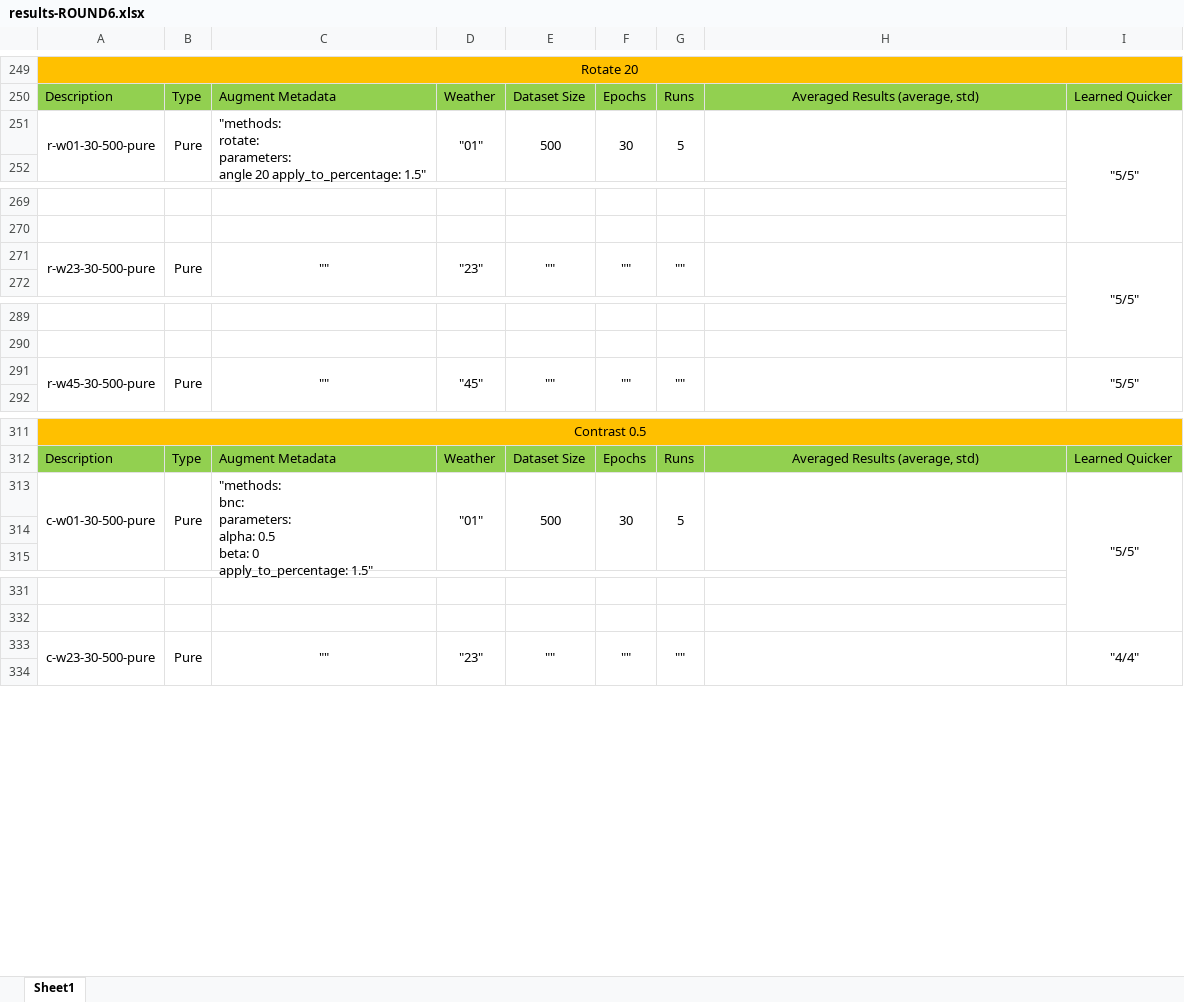
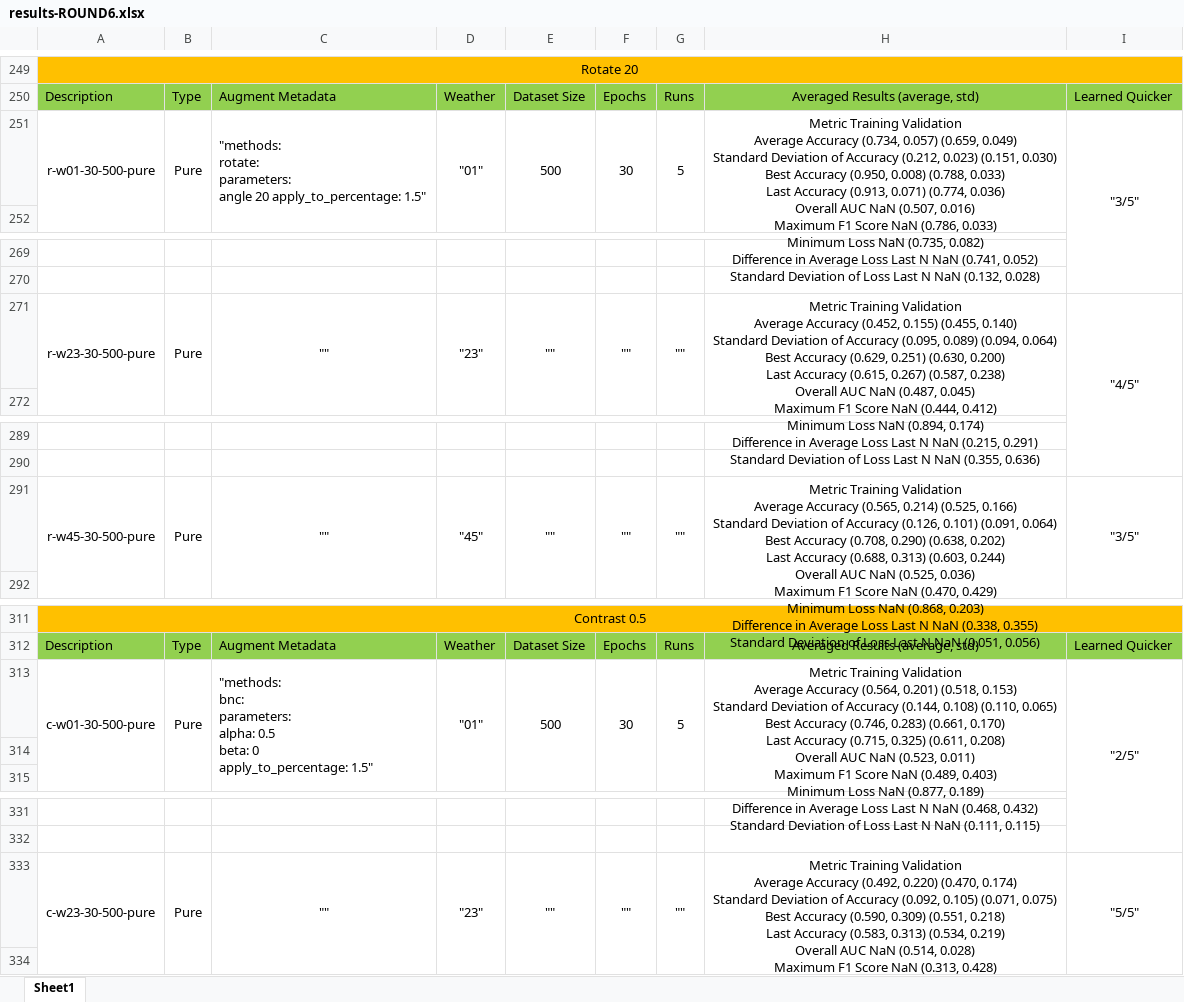
Before and after one commit to tee1g21/Intruder-Aircraft-Detection, an Excel workbook: results/round6/results-ROUND6.xlsx, sheet Sheet1, drawn as a sheet; only a part is shown, gaps mark what is left out; values as stored, in another font and other column widths than the file's, no borders; ↵ is a line break in a cell; the diff covers the shown part only; the diff names each change by its address in the sheet, - before the commit and + after, or states it on an @@ line.

```diff
--- a/results/round6/results-ROUND6.xlsx (sheet Sheet1)
+++ b/results/round6/results-ROUND6.xlsx (sheet Sheet1)
-H251: (empty)
+H251: Metric Training Validation ↵ Average Accuracy (0.734, 0.057) (0.659, 0.049) ↵ Standard Deviation of Accuracy (0.212, 0.023) (0.151, 0.030) ↵ Best Accuracy (0.950, 0.008) (0.788, 0.033) ↵ Last Accuracy (0.913, 0.071) (0.774, 0.036) ↵ Overall AUC NaN (0.507, 0.016) ↵ Maximum F1 Score NaN (0.786, 0.033) ↵ Minimum Loss NaN (0.735, 0.082) ↵ Difference in Average Loss Last N NaN (0.741, 0.052) ↵ Standard Deviation of Loss Last N NaN (0.132, 0.028)
-I251: "5/5"
+I251: "3/5"
-H271: (empty)
+H271: Metric Training Validation ↵ Average Accuracy (0.452, 0.155) (0.455, 0.140) ↵ Standard Deviation of Accuracy (0.095, 0.089) (0.094, 0.064) ↵ Best Accuracy (0.629, 0.251) (0.630, 0.200) ↵ Last Accuracy (0.615, 0.267) (0.587, 0.238) ↵ Overall AUC NaN (0.487, 0.045) ↵ Maximum F1 Score NaN (0.444, 0.412) ↵ Minimum Loss NaN (0.894, 0.174) ↵ Difference in Average Loss Last N NaN (0.215, 0.291) ↵ Standard Deviation of Loss Last N NaN (0.355, 0.636)
-I271: "5/5"
+I271: "4/5"
-H291: (empty)
+H291: Metric Training Validation ↵ Average Accuracy (0.565, 0.214) (0.525, 0.166) ↵ Standard Deviation of Accuracy (0.126, 0.101) (0.091, 0.064) ↵ Best Accuracy (0.708, 0.290) (0.638, 0.202) ↵ Last Accuracy (0.688, 0.313) (0.603, 0.244) ↵ Overall AUC NaN (0.525, 0.036) ↵ Maximum F1 Score NaN (0.470, 0.429) ↵ Minimum Loss NaN (0.868, 0.203) ↵ Difference in Average Loss Last N NaN (0.338, 0.355) ↵ Standard Deviation of Loss Last N NaN (0.051, 0.056)
-I291: "5/5"
+I291: "3/5"
-H313: (empty)
+H313: Metric Training Validation ↵ Average Accuracy (0.564, 0.201) (0.518, 0.153) ↵ Standard Deviation of Accuracy (0.144, 0.108) (0.110, 0.065) ↵ Best Accuracy (0.746, 0.283) (0.661, 0.170) ↵ Last Accuracy (0.715, 0.325) (0.611, 0.208) ↵ Overall AUC NaN (0.523, 0.011) ↵ Maximum F1 Score NaN (0.489, 0.403) ↵ Minimum Loss NaN (0.877, 0.189) ↵ Difference in Average Loss Last N NaN (0.468, 0.432) ↵ Standard Deviation of Loss Last N NaN (0.111, 0.115)
-I313: "5/5"
+I313: "2/5"
-H333: (empty)
+H333: Metric Training Validation ↵ Average Accuracy (0.492, 0.220) (0.470, 0.174) ↵ Standard Deviation of Accuracy (0.092, 0.105) (0.071, 0.075) ↵ Best Accuracy (0.590, 0.309) (0.551, 0.218) ↵ Last Accuracy (0.583, 0.313) (0.534, 0.219) ↵ Overall AUC NaN (0.514, 0.028) ↵ Maximum F1 Score NaN (0.313, 0.428) ↵ Minimum Loss NaN (0.963, 0.182) ↵ Difference in Average Loss Last N NaN (0.307, 0.437) ↵ Standard Deviation of Loss Last N NaN (0.080, 0.109)
-I333: "4/4"
+I333: "5/5"
```
Also changed, not shown: 37 edited cells elsewhere in this sheet, 2 other files.
